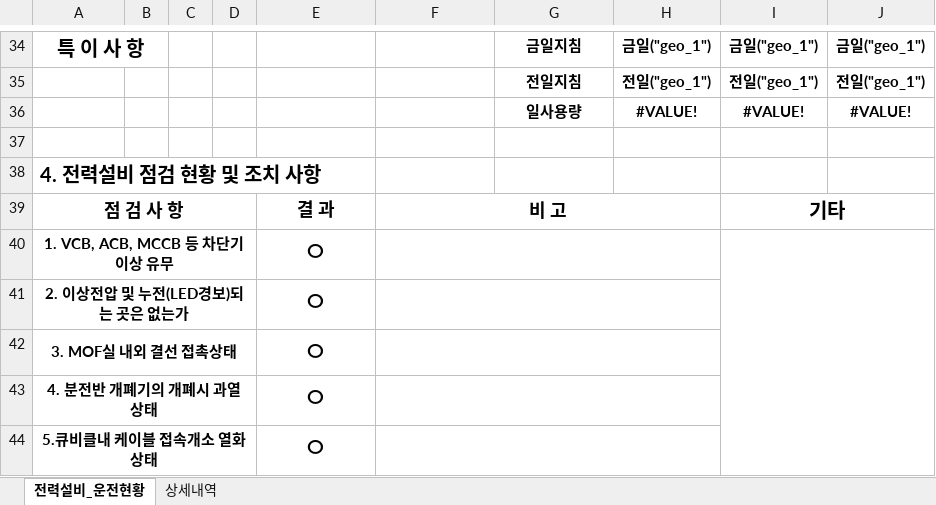
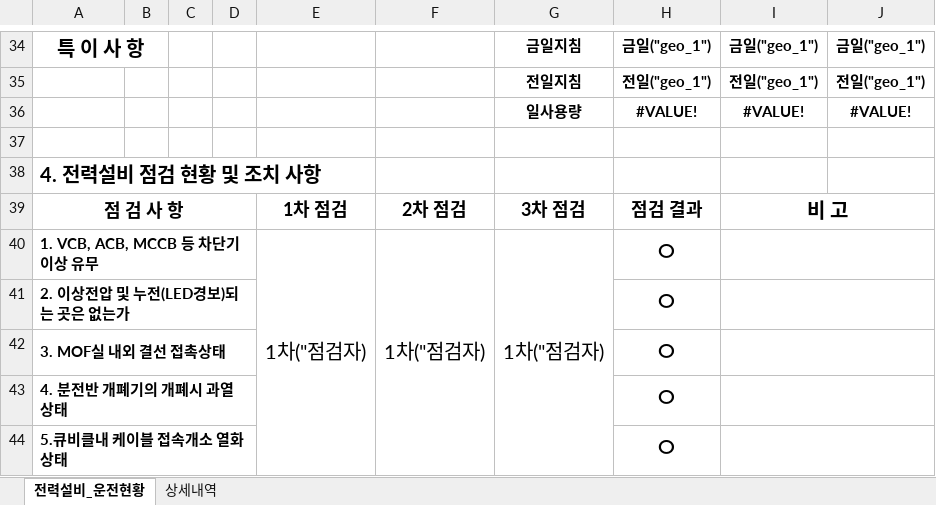
Before and after one commit to limhoontaig/pygame, an Excel workbook: elec_room_project/template_전기실_운영일지.xlsx, sheet 전력설비_운전현황, drawn as a sheet; only a part is shown, gaps mark what is left out; values as stored, in another font and other column widths than the file's, no borders; conditional formats not drawn; the diff covers the shown part only; the diff names each change by its address in the sheet, - before the commit and + after, or states it on an @@ line.

```diff
--- a/elec_room_project/template_전기실_운영일지.xlsx (sheet 전력설비_운전현황)
+++ b/elec_room_project/template_전기실_운영일지.xlsx (sheet 전력설비_운전현황)
-E39: 결 과
+E39: 1차 점검
-F39: 비 고
+F39: 2차 점검
-F39:H39 merged
-G39: (empty)
+G39: 3차 점검
-H39: (empty)
+H39: 점검 결과
-I39: 기타
+I39: 비 고
-A40:A44 alignment: center
+A40:A44 alignment: left
-E40: ㅇ
+E40: 1차("점검자)
@@ E40 text size: smaller @@
+E40:E44 merged
-F40: (empty)
+F40: 1차("점검자)
-F40:H40 merged
+F40:F44 merged
-G40: (empty)
+G40: 1차("점검자)
+G40:G44 merged
-H40:H44: (empty)
+H40:H44: ㅇ
-I40:J48 merged
+I40:J40 merged
-E41:E44: ㅇ
+E41:E44: (empty)
-F41:H41 merged
+I41:J41 merged
-F42:H42 merged
+I42:J42 merged
-F43:H43 merged
+I43:J43 merged
-F44:H44 merged
+I44:J44 merged
```
Also changed, not shown: 10 edited cells, cell formats and merged cells elsewhere in this sheet.
